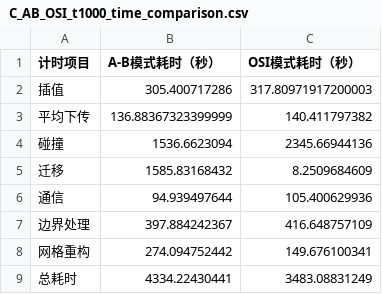
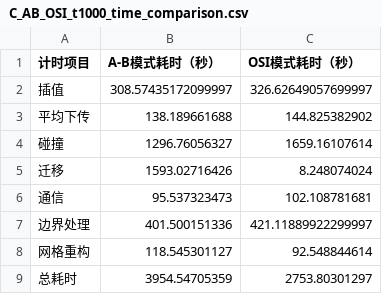
Before and after one commit to CYM-YYds/Amrex, a CSV file: projects/3Dcases/Computing_performance_test/BOX3D_OSI/data_post_processing/images/C_AB_OSI_t1000_time_comparison.csv, drawn as a sheet.

```diff
--- a/projects/3Dcases/Computing_performance_test/BOX3D_OSI/data_post_processing/images/C_AB_OSI_t1000_time_comparison.csv
+++ b/projects/3Dcases/Computing_performance_test/BOX3D_OSI/data_post_processing/images/C_AB_OSI_t1000_time_comparison.csv
@@ -1,9 +1,9 @@
 计时项目,A-B模式耗时（秒）,OSI模式耗时（秒）
-插值,305.400717286,317.80971917200003
-平均下传,136.88367323399999,140.411797382
-碰撞,1536.6623094,2345.66944136
-迁移,1585.83168432,8.2509684609
-通信,94.939497644,105.400629936
-边界处理,397.884242367,416.648757109
-网格重构,274.094752442,149.676100341
-总耗时,4334.22430441,3483.08831249
+插值,308.57435172099997,326.62649057699997
+平均下传,138.189661688,144.825382902
+碰撞,1296.76056327,1659.16107614
+迁移,1593.02716426,8.248074024
+通信,95.537323473,102.108781681
+边界处理,401.500151336,421.11889922299997
+网格重构,118.545301127,92.548844614
+总耗时,3954.54705359,2753.80301297
```
Also changed, not shown: 8 other files.
